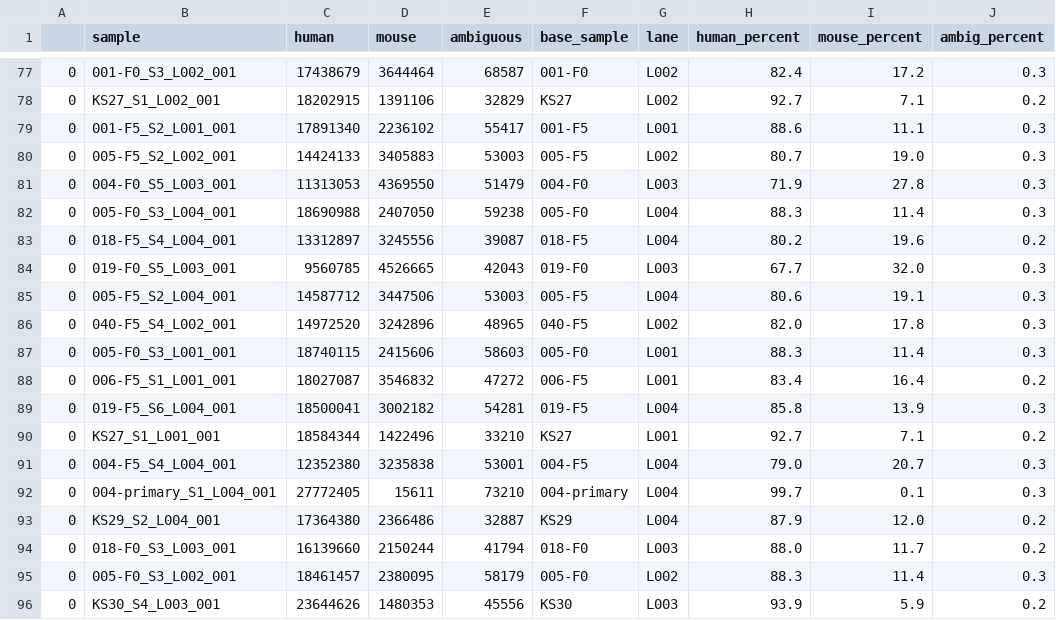
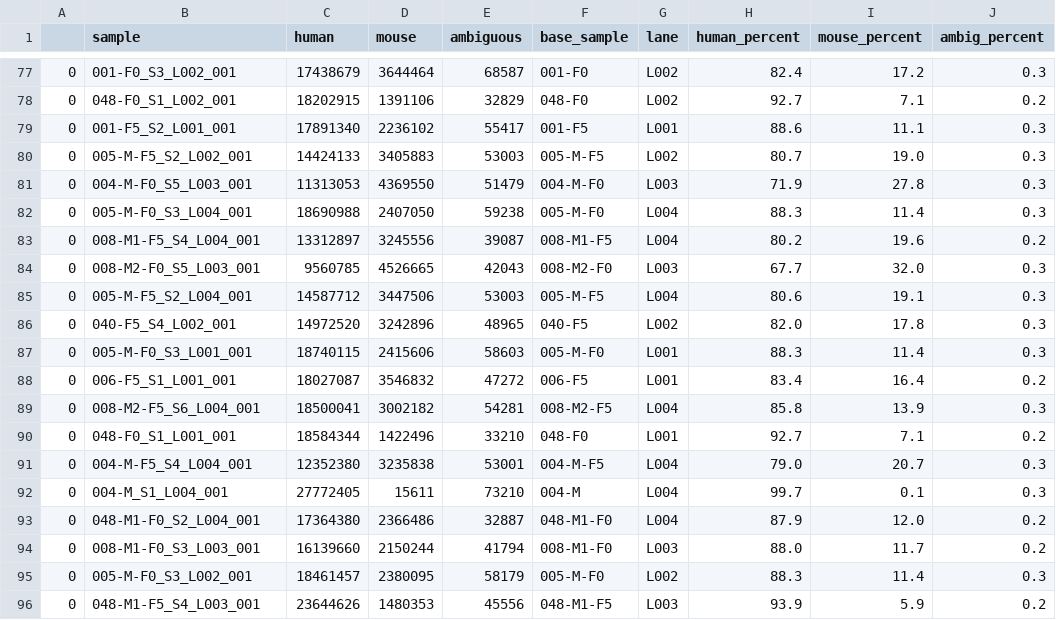
Before and after one commit to greenelab/pdx_exomeseq, a TSV file: results/full_disambiguate_summary.tsv, drawn as a sheet; only a part is shown, gaps mark what is left out; the diff covers the shown part only.

```diff
--- a/results/full_disambiguate_summary.tsv
+++ b/results/full_disambiguate_summary.tsv
@@ -77,20 +77,20 @@
 0	001-F0_S3_L002_001	17438679	3644464	68587	001-F0	L002	82.4	17.2	0.3
-0	KS27_S1_L002_001	18202915	1391106	32829	KS27	L002	92.7	7.1	0.2
+0	048-F0_S1_L002_001	18202915	1391106	32829	048-F0	L002	92.7	7.1	0.2
 0	001-F5_S2_L001_001	17891340	2236102	55417	001-F5	L001	88.6	11.1	0.3
-0	005-F5_S2_L002_001	14424133	3405883	53003	005-F5	L002	80.7	19.0	0.3
-0	004-F0_S5_L003_001	11313053	4369550	51479	004-F0	L003	71.9	27.8	0.3
-0	005-F0_S3_L004_001	18690988	2407050	59238	005-F0	L004	88.3	11.4	0.3
-0	018-F5_S4_L004_001	13312897	3245556	39087	018-F5	L004	80.2	19.6	0.2
-0	019-F0_S5_L003_001	9560785	4526665	42043	019-F0	L003	67.7	32.0	0.3
-0	005-F5_S2_L004_001	14587712	3447506	53003	005-F5	L004	80.6	19.1	0.3
+0	005-M-F5_S2_L002_001	14424133	3405883	53003	005-M-F5	L002	80.7	19.0	0.3
+0	004-M-F0_S5_L003_001	11313053	4369550	51479	004-M-F0	L003	71.9	27.8	0.3
+0	005-M-F0_S3_L004_001	18690988	2407050	59238	005-M-F0	L004	88.3	11.4	0.3
+0	008-M1-F5_S4_L004_001	13312897	3245556	39087	008-M1-F5	L004	80.2	19.6	0.2
+0	008-M2-F0_S5_L003_001	9560785	4526665	42043	008-M2-F0	L003	67.7	32.0	0.3
+0	005-M-F5_S2_L004_001	14587712	3447506	53003	005-M-F5	L004	80.6	19.1	0.3
 0	040-F5_S4_L002_001	14972520	3242896	48965	040-F5	L002	82.0	17.8	0.3
-0	005-F0_S3_L001_001	18740115	2415606	58603	005-F0	L001	88.3	11.4	0.3
+0	005-M-F0_S3_L001_001	18740115	2415606	58603	005-M-F0	L001	88.3	11.4	0.3
 0	006-F5_S1_L001_001	18027087	3546832	47272	006-F5	L001	83.4	16.4	0.2
-0	019-F5_S6_L004_001	18500041	3002182	54281	019-F5	L004	85.8	13.9	0.3
-0	KS27_S1_L001_001	18584344	1422496	33210	KS27	L001	92.7	7.1	0.2
-0	004-F5_S4_L004_001	12352380	3235838	53001	004-F5	L004	79.0	20.7	0.3
-0	004-primary_S1_L004_001	27772405	15611	73210	004-primary	L004	99.7	0.1	0.3
-0	KS29_S2_L004_001	17364380	2366486	32887	KS29	L004	87.9	12.0	0.2
-0	018-F0_S3_L003_001	16139660	2150244	41794	018-F0	L003	88.0	11.7	0.2
-0	005-F0_S3_L002_001	18461457	2380095	58179	005-F0	L002	88.3	11.4	0.3
-0	KS30_S4_L003_001	23644626	1480353	45556	KS30	L003	93.9	5.9	0.2
+0	008-M2-F5_S6_L004_001	18500041	3002182	54281	008-M2-F5	L004	85.8	13.9	0.3
+0	048-F0_S1_L001_001	18584344	1422496	33210	048-F0	L001	92.7	7.1	0.2
+0	004-M-F5_S4_L004_001	12352380	3235838	53001	004-M-F5	L004	79.0	20.7	0.3
+0	004-M_S1_L004_001	27772405	15611	73210	004-M	L004	99.7	0.1	0.3
+0	048-M1-F0_S2_L004_001	17364380	2366486	32887	048-M1-F0	L004	87.9	12.0	0.2
+0	008-M1-F0_S3_L003_001	16139660	2150244	41794	008-M1-F0	L003	88.0	11.7	0.2
+0	005-M-F0_S3_L002_001	18461457	2380095	58179	005-M-F0	L002	88.3	11.4	0.3
+0	048-M1-F5_S4_L003_001	23644626	1480353	45556	048-M1-F5	L003	93.9	5.9	0.2
```
Also changed, not shown: 96 edited cells elsewhere in this file, 8 other files.
